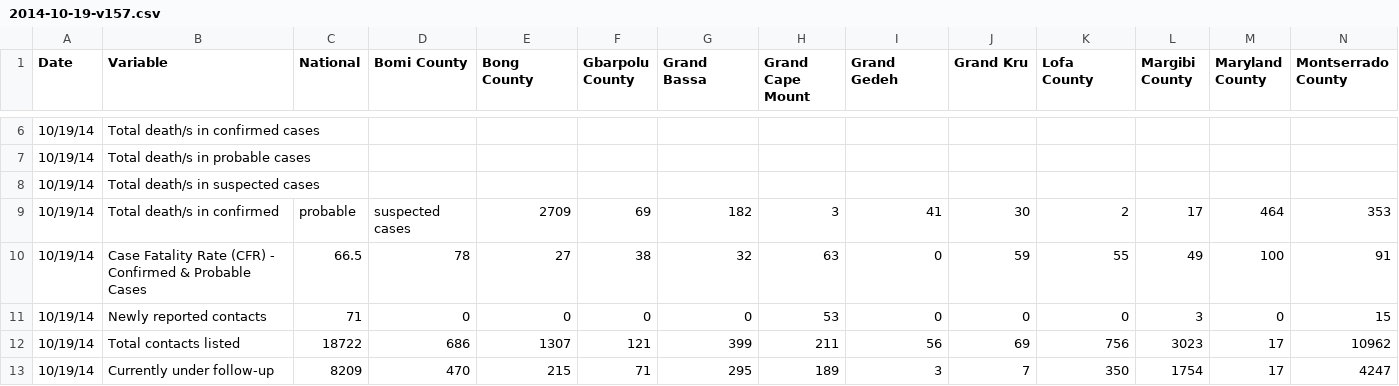
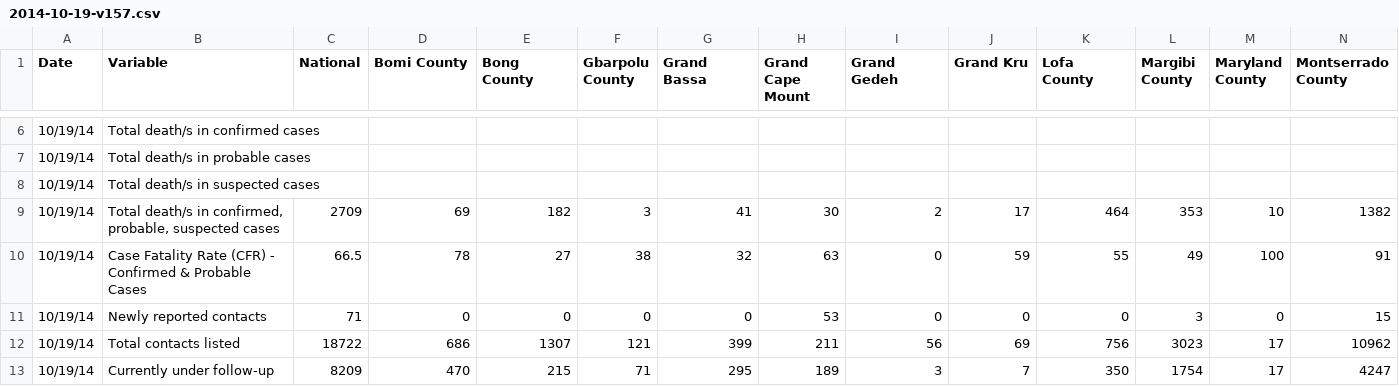
Before and after one commit to cmrivers/ebola, a CSV file: liberia_data/2014-10-19-v157.csv, drawn as a sheet; only a part is shown, gaps mark what is left out; removed rows and columns are numbered as before the commit, all else as after; rows hold the shown columns only; the diff names each change by its address in the sheet, - before the commit and + after, or states it on an @@ line.

Commit message:
Quoting for ""Total death/s in confirmed, probable, suspected cases""

```diff
--- a/liberia_data/2014-10-19-v157.csv
+++ b/liberia_data/2014-10-19-v157.csv
-row 9: 10/19/14 | Total death/s in confirmed | probable | suspected cases | 2709 | 69 | 182 | 3 | 41 | 30 | 2 | 17 | 464 | 353
+row 9: 10/19/14 | Total death/s in confirmed, probable, suspected cases | 2709 | 69 | 182 | 3 | 41 | 30 | 2 | 17 | 464 | 353 | 10 | 1382
```
Also changed, not shown: liberia_data/2014-10-20-v158.csv.
